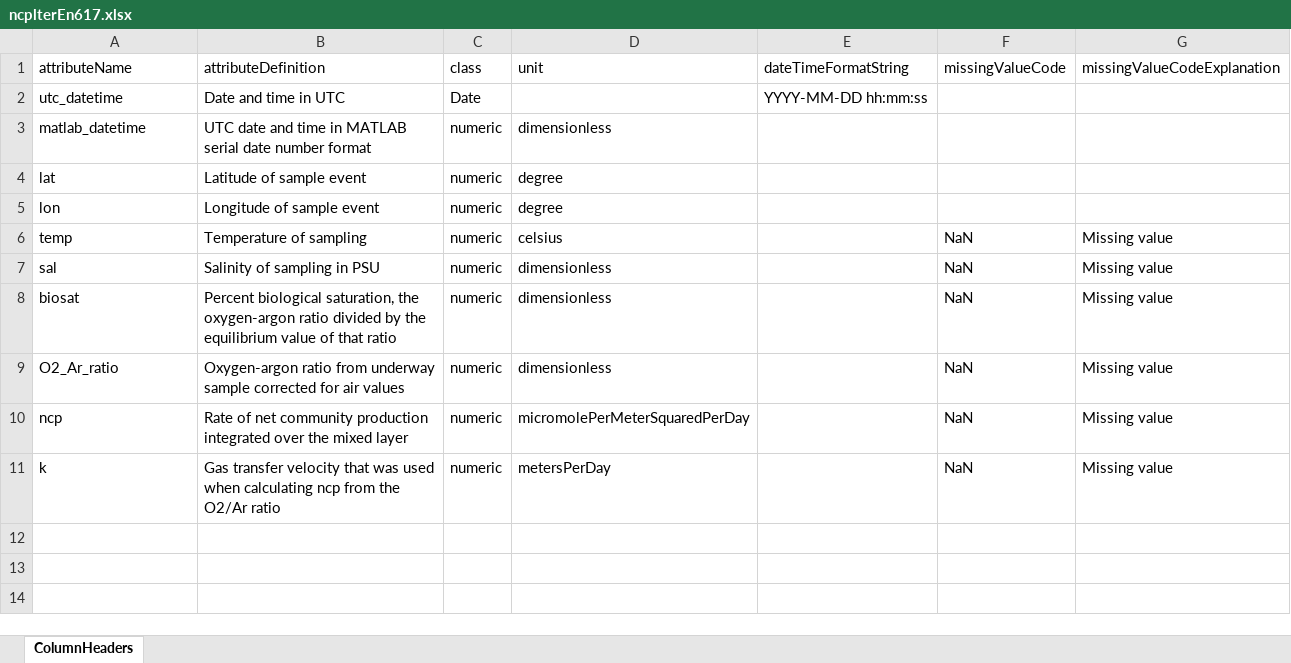
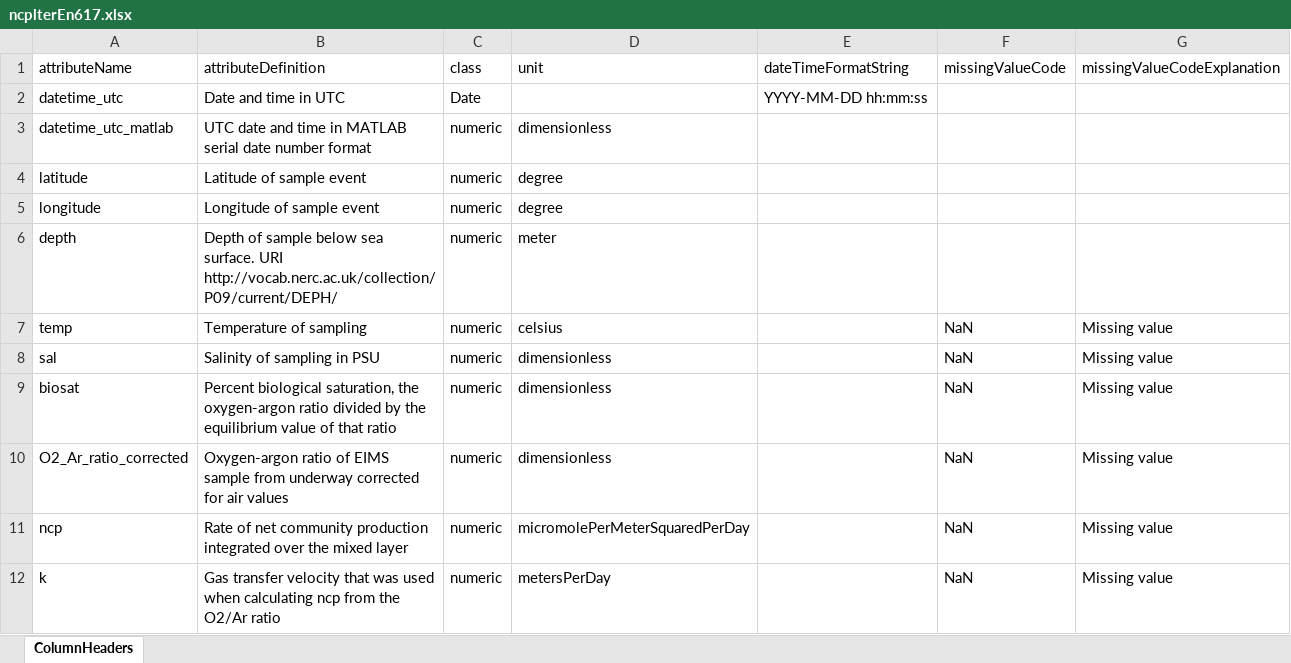
Before and after one commit to WHOIGit/nes-lter-eims-toi-ncp-gop, an Excel workbook: ncp-gop-transect-summer-2018/ncplterEn617.xlsx, sheet ColumnHeaders, drawn as a sheet; values as stored, in another font and other column widths than the file's, no borders; addresses are those after the commit; the diff names each change by its address in the sheet, - before the commit and + after, or states it on an @@ line.

Commit message:
edits to attribute tables

```diff
--- a/ncp-gop-transect-summer-2018/ncplterEn617.xlsx (sheet ColumnHeaders)
+++ b/ncp-gop-transect-summer-2018/ncplterEn617.xlsx (sheet ColumnHeaders)
-A2 (attributeName): utc_datetime
+A2 (attributeName): datetime_utc
-A3 (attributeName): matlab_datetime
+A3 (attributeName): datetime_utc_matlab
-A4 (attributeName): lat
+A4 (attributeName): latitude
-A5 (attributeName): lon
+A5 (attributeName): longitude
+row 6: depth | Depth of sample below sea surface. URI http://vocab.nerc.ac.uk/collection/P09/current/DEPH/ | numeric | meter
-A10 (attributeName): O2_Ar_ratio
+A10 (attributeName): O2_Ar_ratio_corrected
-B10 (attributeDefinition): Oxygen-argon ratio from underway sample corrected for…
+B10 (attributeDefinition): Oxygen-argon ratio of EIMS sample from underway corrected for…
```
Also changed, not shown: eims-toi-transect/RaEn617withbiosat.xlsx, eims-toi-transect/bottleEn617withoutincubation.xlsx, 5 other files.
